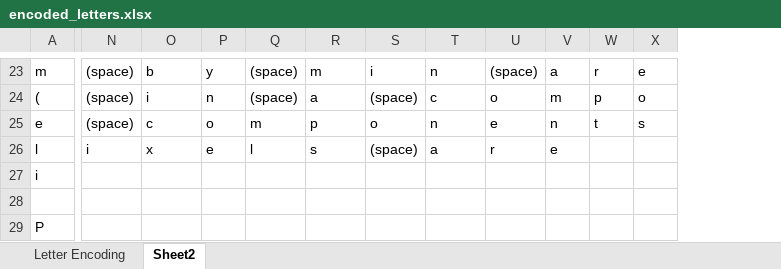
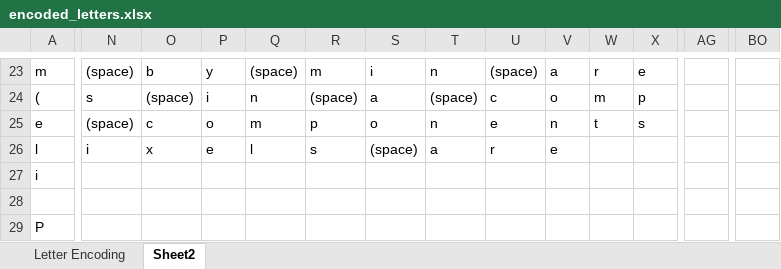
Before and after one commit to tankaicong/EE2026, an Excel workbook: project/graphic_designing/encoded_letters.xlsx, sheet Sheet2, drawn as a sheet; only a part is shown, gaps mark what is left out; values as stored, in another font and other column widths than the file's, no borders; the diff covers the shown part only; the diff names each change by its address in the sheet, - before the commit and + after, or states it on an @@ line.

```diff
--- a/project/graphic_designing/encoded_letters.xlsx (sheet Sheet2)
+++ b/project/graphic_designing/encoded_letters.xlsx (sheet Sheet2)
+column AG, empty
+column BO, empty
-N24: (space)
+N24: s
-O24: i
+O24: (space)
-P24: n
+P24: i
-Q24: (space)
+Q24: n
-R24: a
+R24: (space)
-S24: (space)
+S24: a
-T24: c
+T24: (space)
-U24: o
+U24: c
-V24: m
+V24: o
-W24: p
+W24: m
-X24: o
+X24: p
```
Also changed, not shown: 1 removed column, 42 edited cells and cell formats elsewhere in this sheet, formulas that keep their value, 7 other files.
